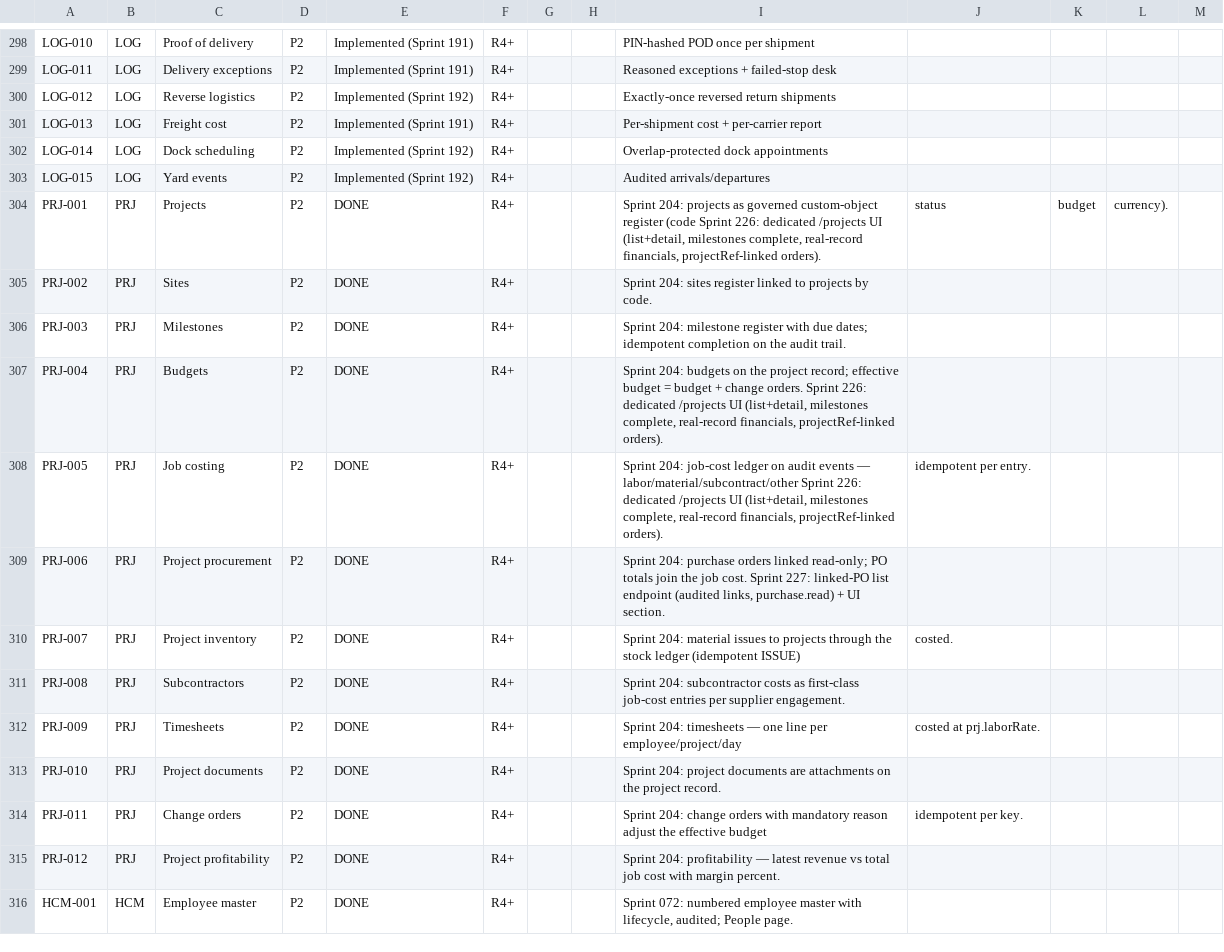
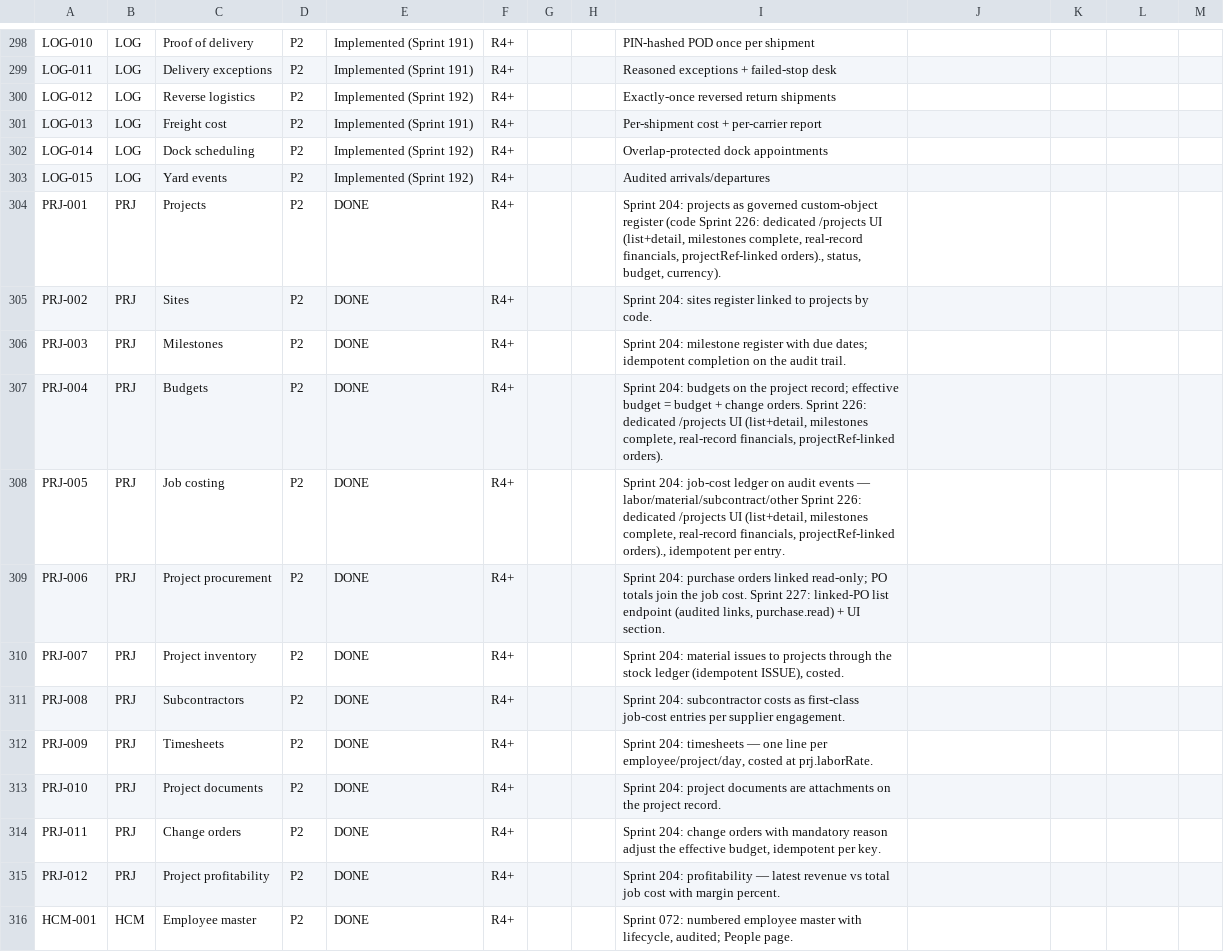
Before and after one commit to kenanbuss-sys/nexora, a CSV file: specs/implementation_matrix.csv, drawn as a sheet; only a part is shown, gaps mark what is left out; the diff covers the shown part only.

```diff
--- a/specs/implementation_matrix.csv
+++ b/specs/implementation_matrix.csv
@@ -303,3 +303,3 @@ LOG-014,LOG,Dock scheduling,P2,Implemented (Sprint 192),R4+,,,Overlap-protected
 LOG-015,LOG,Yard events,P2,Implemented (Sprint 192),R4+,,,Audited arrivals/departures
-PRJ-001,PRJ,Projects,P2,DONE,R4+,,,"Sprint 204: projects as governed custom-object register (code Sprint 226: dedicated /projects UI (list+detail, milestones complete, real-record financials, projectRef-linked orders).", status, budget, currency).
+PRJ-001,PRJ,Projects,P2,DONE,R4+,,,"Sprint 204: projects as governed custom-object register (code Sprint 226: dedicated /projects UI (list+detail, milestones complete, real-record financials, projectRef-linked orders)., status, budget, currency)."
 PRJ-002,PRJ,Sites,P2,DONE,R4+,,,Sprint 204: sites register linked to projects by code.
@@ -307,9 +307,9 @@ PRJ-003,PRJ,Milestones,P2,DONE,R4+,,,Sprint 204: milestone register with due dat
 PRJ-004,PRJ,Budgets,P2,DONE,R4+,,,"Sprint 204: budgets on the project record; effective budget = budget + change orders. Sprint 226: dedicated /projects UI (list+detail, milestones complete, real-record financials, projectRef-linked orders)."
-PRJ-005,PRJ,Job costing,P2,DONE,R4+,,,"Sprint 204: job-cost ledger on audit events — labor/material/subcontract/other Sprint 226: dedicated /projects UI (list+detail, milestones complete, real-record financials, projectRef-linked orders).", idempotent per entry.
+PRJ-005,PRJ,Job costing,P2,DONE,R4+,,,"Sprint 204: job-cost ledger on audit events — labor/material/subcontract/other Sprint 226: dedicated /projects UI (list+detail, milestones complete, real-record financials, projectRef-linked orders)., idempotent per entry."
 PRJ-006,PRJ,Project procurement,P2,DONE,R4+,,,"Sprint 204: purchase orders linked read-only; PO totals join the job cost. Sprint 227: linked-PO list endpoint (audited links, purchase.read) + UI section."
-PRJ-007,PRJ,Project inventory,P2,DONE,R4+,,,Sprint 204: material issues to projects through the stock ledger (idempotent ISSUE), costed.
+PRJ-007,PRJ,Project inventory,P2,DONE,R4+,,,"Sprint 204: material issues to projects through the stock ledger (idempotent ISSUE), costed."
 PRJ-008,PRJ,Subcontractors,P2,DONE,R4+,,,Sprint 204: subcontractor costs as first-class job-cost entries per supplier engagement.
-PRJ-009,PRJ,Timesheets,P2,DONE,R4+,,,Sprint 204: timesheets — one line per employee/project/day, costed at prj.laborRate.
+PRJ-009,PRJ,Timesheets,P2,DONE,R4+,,,"Sprint 204: timesheets — one line per employee/project/day, costed at prj.laborRate."
 PRJ-010,PRJ,Project documents,P2,DONE,R4+,,,Sprint 204: project documents are attachments on the project record.
-PRJ-011,PRJ,Change orders,P2,DONE,R4+,,,Sprint 204: change orders with mandatory reason adjust the effective budget, idempotent per key.
+PRJ-011,PRJ,Change orders,P2,DONE,R4+,,,"Sprint 204: change orders with mandatory reason adjust the effective budget, idempotent per key."
 PRJ-012,PRJ,Project profitability,P2,DONE,R4+,,,Sprint 204: profitability — latest revenue vs total job cost with margin percent.
```
Also changed, not shown: 167 edited cells elsewhere in this file, specs/fintrack_hr_coverage_matrix.csv, 22 other files.
